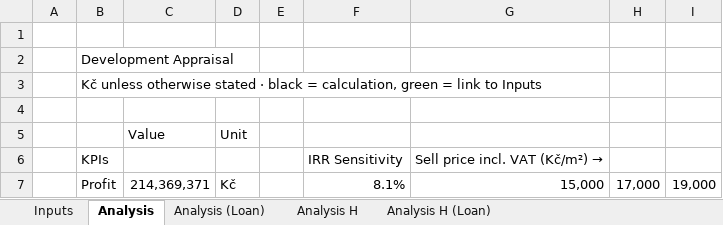
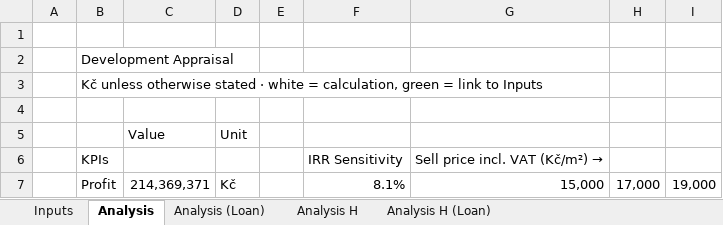
Before and after one commit to artur20papp-source/baldwin, an Excel workbook: baldwin-acre-seberov.xlsx, sheet Analysis, drawn as a sheet; only a part is shown; values as stored, in another font and other column widths than the file's, no cell formats; conditional formats not drawn; the diff names each change by its address in the sheet, - before the commit and + after, or states it on an @@ line.

```diff
--- a/baldwin-acre-seberov.xlsx (sheet Analysis)
+++ b/baldwin-acre-seberov.xlsx (sheet Analysis)
-B3: …stated · black = calculation,…
+B3: …stated · white = calculation,…
```
Also changed, not shown: sheet Analysis H (Loan), sheet Inputs, sheet Analysis (Loan), sheet Analysis H, cell formats, 2 other files.
